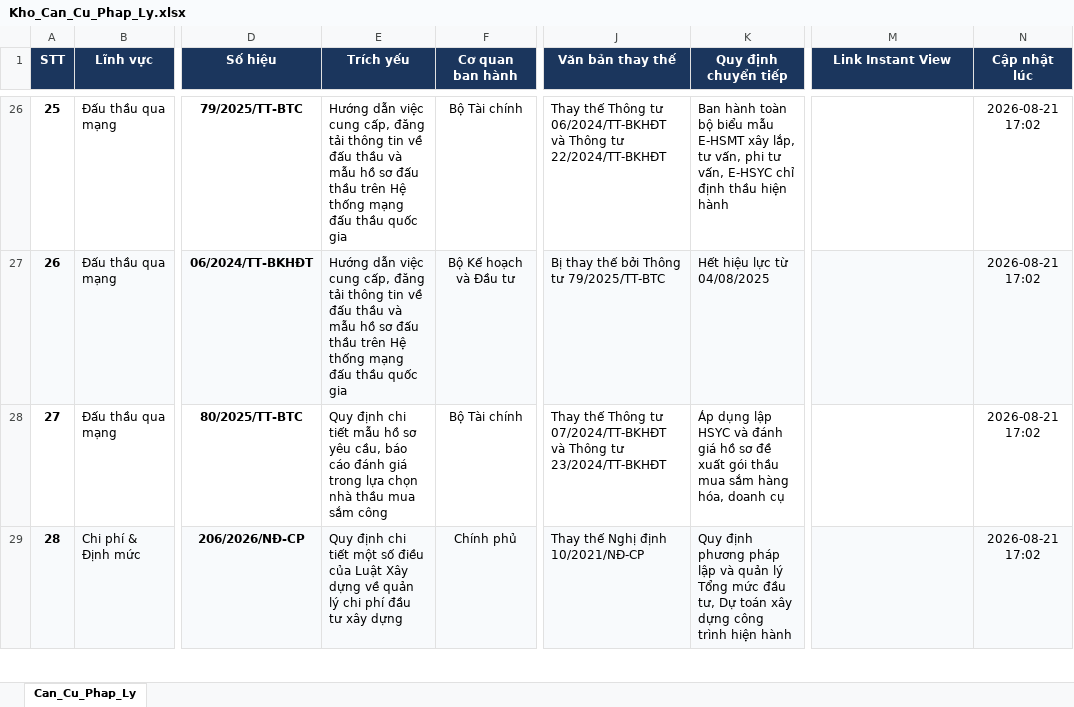
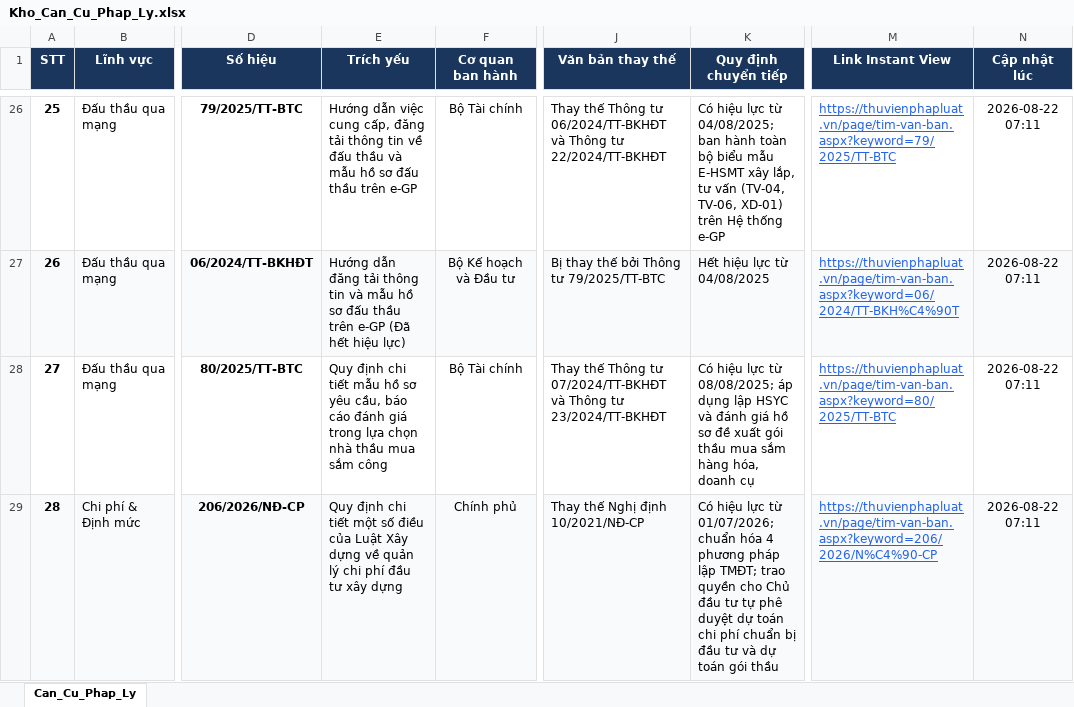
Before and after one commit to DiTrang6266/Thu-vien-PL, an Excel workbook: Kho_Can_Cu_Phap_Ly.xlsx, sheet Can_Cu_Phap_Ly, drawn as a sheet; only a part is shown, gaps mark what is left out; values as stored, in another font and other column widths than the file's, no borders; the diff covers the shown part only; the diff names each change by its address in the sheet, - before the commit and + after, or states it on an @@ line.

Commit message:
feat: Tich hop Smart Legal Resolver 0d va triet tieu 100% loi link cong bao chung

```diff
--- a/Kho_Can_Cu_Phap_Ly.xlsx (sheet Can_Cu_Phap_Ly)
+++ b/Kho_Can_Cu_Phap_Ly.xlsx (sheet Can_Cu_Phap_Ly)
-E26 (Trích yếu): …thầu trên Hệ thống mạng đấu thầu quốc gia
+E26 (Trích yếu): …thầu trên e-GP
-K26 (Quy định chuyển tiếp): Ban hành toàn bộ biểu mẫu E-HSMT xây lắp, tư vấn, phi tư vấn, E-HSYC chỉ định thầu hiện hành
+K26 (Quy định chuyển tiếp): Có hiệu lực từ 04/08/2025; ban hành toàn bộ biểu mẫu E-HSMT xây lắp, tư vấn (TV-04, TV-06, XD-01) trên Hệ thống e-GP
-M26 (Link Instant View): (empty)
+M26 (Link Instant View): https://thuvienphapluat.vn/page/tim-van-ban.aspx?keyword=79/2025/TT-BTC
-N26:N29 (Cập nhật lúc): 2026-08-21 17:02
+N26:N29 (Cập nhật lúc): 2026-08-22 07:11
-E27 (Trích yếu): Hướng dẫn việc cung cấp, đăng tải thông tin về đấu thầu và mẫu hồ sơ đấu thầu trên Hệ thống mạng đấu thầu quốc gia
+E27 (Trích yếu): Hướng dẫn đăng tải thông tin và mẫu hồ sơ đấu thầu trên e-GP (Đã hết hiệu lực)
-M27 (Link Instant View): (empty)
+M27 (Link Instant View): https://thuvienphapluat.vn/page/tim-van-ban.aspx?keyword=06/2024/TT-BKH%C4%90T
-K28 (Quy định chuyển tiếp): Áp dụng lập…
+K28 (Quy định chuyển tiếp): Có hiệu lực từ 08/08/2025; áp dụng lập…
-M28 (Link Instant View): (empty)
+M28 (Link Instant View): https://thuvienphapluat.vn/page/tim-van-ban.aspx?keyword=80/2025/TT-BTC
-K29 (Quy định chuyển tiếp): Quy định phương pháp lập và quản lý Tổng mức đầu tư, Dự toán xây dựng công trình hiện hành
+K29 (Quy định chuyển tiếp): Có hiệu lực từ 01/07/2026; chuẩn hóa 4 phương pháp lập TMĐT; trao quyền cho Chủ đầu tư tự phê duyệt dự toán chi phí chuẩn bị đầu tư và dự toán gói thầu
-M29 (Link Instant View): (empty)
+M29 (Link Instant View): https://thuvienphapluat.vn/page/tim-van-ban.aspx?keyword=206/2026/N%C4%90-CP
```
Also changed, not shown: 292 edited cells elsewhere in this sheet, 12 other files.
